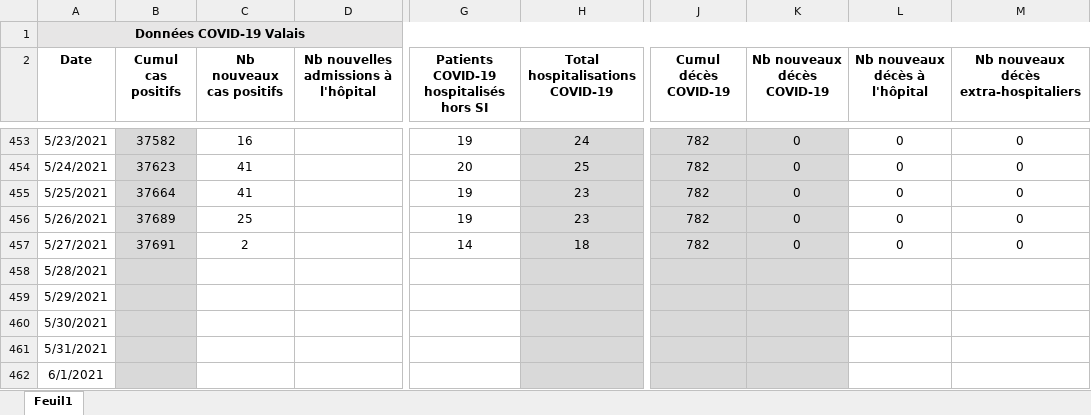
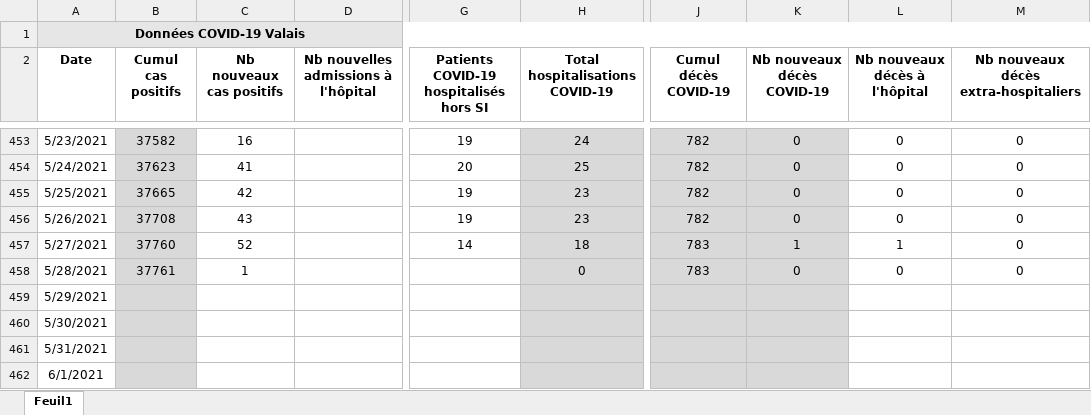
Before and after one commit to statistikZH/covid19_drop, an Excel workbook: Chiffres COVID-19 Valais.xlsx, sheet Feuil1, drawn as a sheet; only a part is shown, gaps mark what is left out; values as stored, in another font and other column widths than the file's, no borders; the diff names each change by its address in the sheet, - before the commit and + after, or states it on an @@ line.

Commit message:
Add files via upload

```diff
--- a/Chiffres COVID-19 Valais.xlsx (sheet Feuil1)
+++ b/Chiffres COVID-19 Valais.xlsx (sheet Feuil1)
-B455 (Cumul cas positifs): 37664
+B455 (Cumul cas positifs): 37665
-C455 (Nb nouveaux cas positifs): 41
+C455 (Nb nouveaux cas positifs): 42
-B456 (Cumul cas positifs): 37689
+B456 (Cumul cas positifs): 37708
-C456 (Nb nouveaux cas positifs): 25
+C456 (Nb nouveaux cas positifs): 43
-B457 (Cumul cas positifs): 37691
+B457 (Cumul cas positifs): 37760
-C457 (Nb nouveaux cas positifs): 2
+C457 (Nb nouveaux cas positifs): 52
-J457 (Cumul décès COVID-19): 782
+J457 (Cumul décès COVID-19): 783
-K457 (Nb nouveaux décès COVID-19): 0
+K457 (Nb nouveaux décès COVID-19): 1
-L457 (Nb nouveaux décès à l'hôpital): 0
+L457 (Nb nouveaux décès à l'hôpital): 1
-B458 (Cumul cas positifs): (empty)
+B458 (Cumul cas positifs): 37761
-C458 (Nb nouveaux cas positifs): (empty)
+C458 (Nb nouveaux cas positifs): 1
-H458 (Total hospitalisations COVID-19): (empty)
+H458 (Total hospitalisations COVID-19): 0
-J458 (Cumul décès COVID-19): (empty)
+J458 (Cumul décès COVID-19): 783
-K458 (Nb nouveaux décès COVID-19): (empty)
+K458 (Nb nouveaux décès COVID-19): 0
-L458 (Nb nouveaux décès à l'hôpital): (empty)
+L458 (Nb nouveaux décès à l'hôpital): 0
-M458: (empty)
+M458: 0
```
